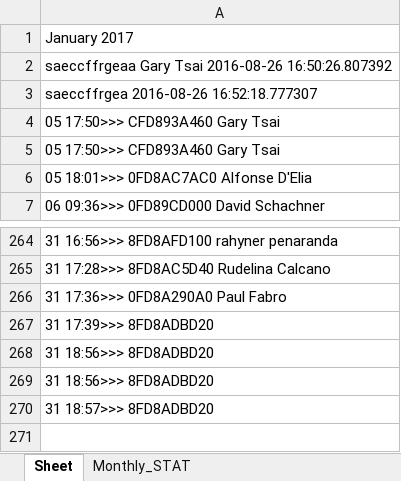
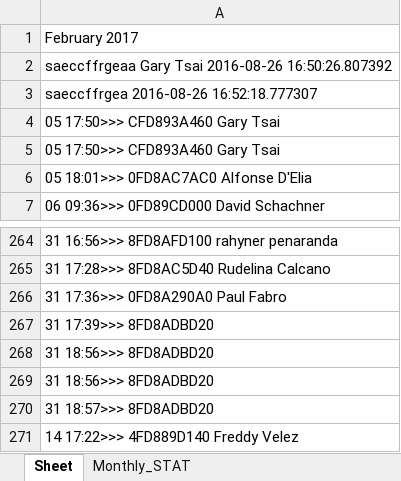
Before and after one commit to Fredtonyvel/summer_project, an Excel workbook: report.xlsx, sheet Sheet, drawn as a sheet; only a part is shown, gaps mark what is left out; values as stored, in another font and other column widths than the file's, no borders; the diff names each change by its address in the sheet, - before the commit and + after, or states it on an @@ line.

```diff
--- a/report.xlsx (sheet Sheet)
+++ b/report.xlsx (sheet Sheet)
-A1: January 2017
+A1: February 2017
+row 271: 14 17:22>>> 4FD889D140 Freddy Velez
```
Also changed, not shown: clocking.xlsx, testing.xlsx, 10 other files.
